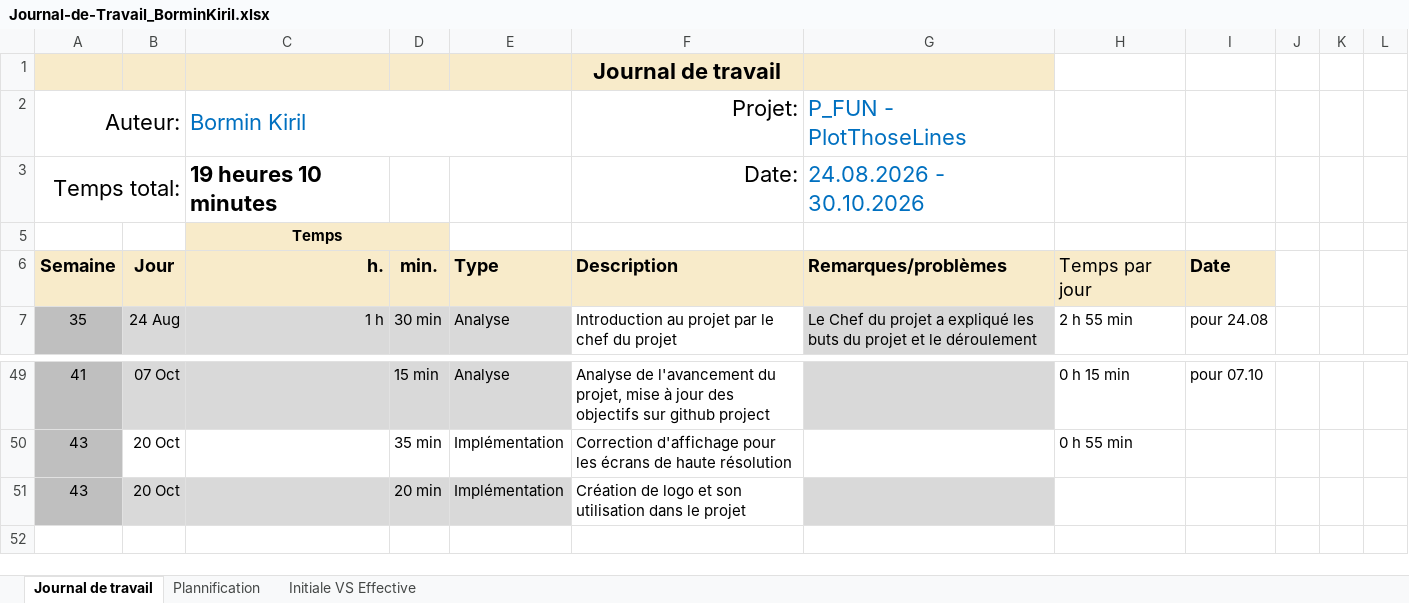
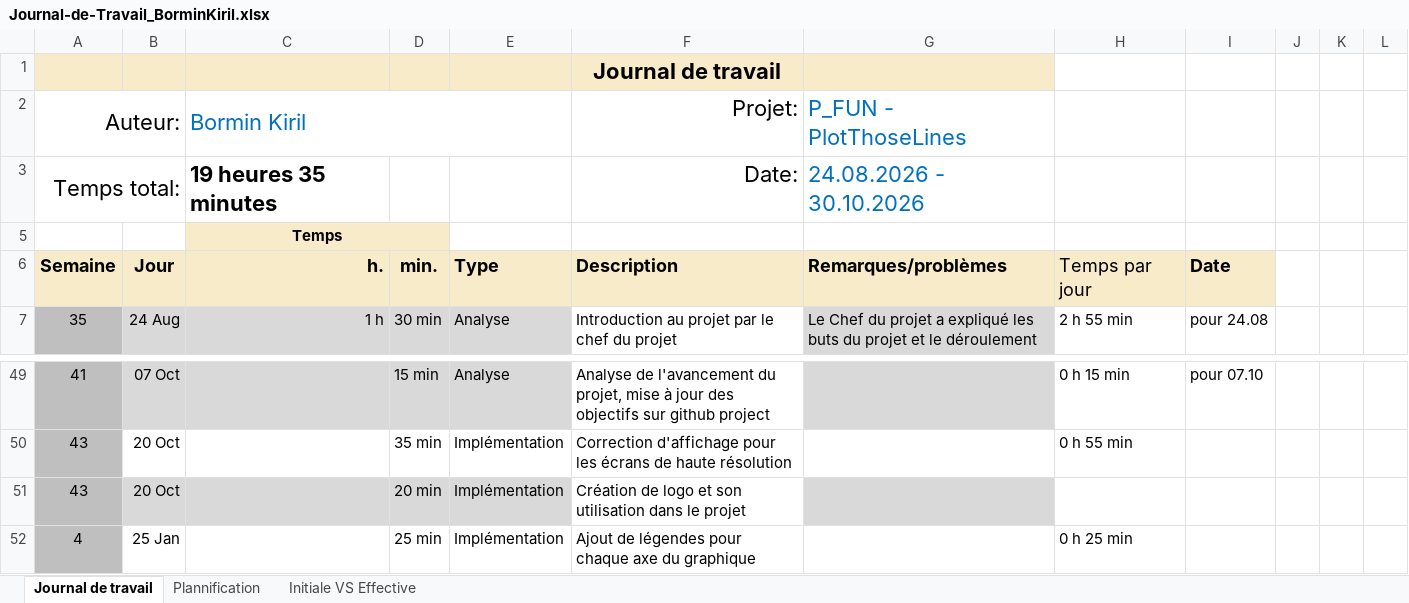
Before and after one commit to kiril-bormin/PlotThoseLines, an Excel workbook: docs/jdt/Journal-de-Travail_BorminKiril.xlsx, sheet Journal de travail, drawn as a sheet; only a part is shown, gaps mark what is left out; values as stored, in another font and other column widths than the file's, no borders; conditional formats and table styles not drawn; the diff names each change by its address in the sheet, - before the commit and + after, or states it on an @@ line.

```diff
--- a/docs/jdt/Journal-de-Travail_BorminKiril.xlsx (sheet Journal de travail)
+++ b/docs/jdt/Journal-de-Travail_BorminKiril.xlsx (sheet Journal de travail)
-C3 (Bormin Kiril): 19 heures 10 minutes
+C3 (Bormin Kiril): 19 heures 35 minutes
+row 52: 4 | 25 Jan |  | 25 min | Implémentation | Ajout de légendes pour chaque axe du graphique |  | 0 h 25 min
```
Also changed, not shown: sheet Plannification, hidden cells, charts or pictures, 2 other files.
